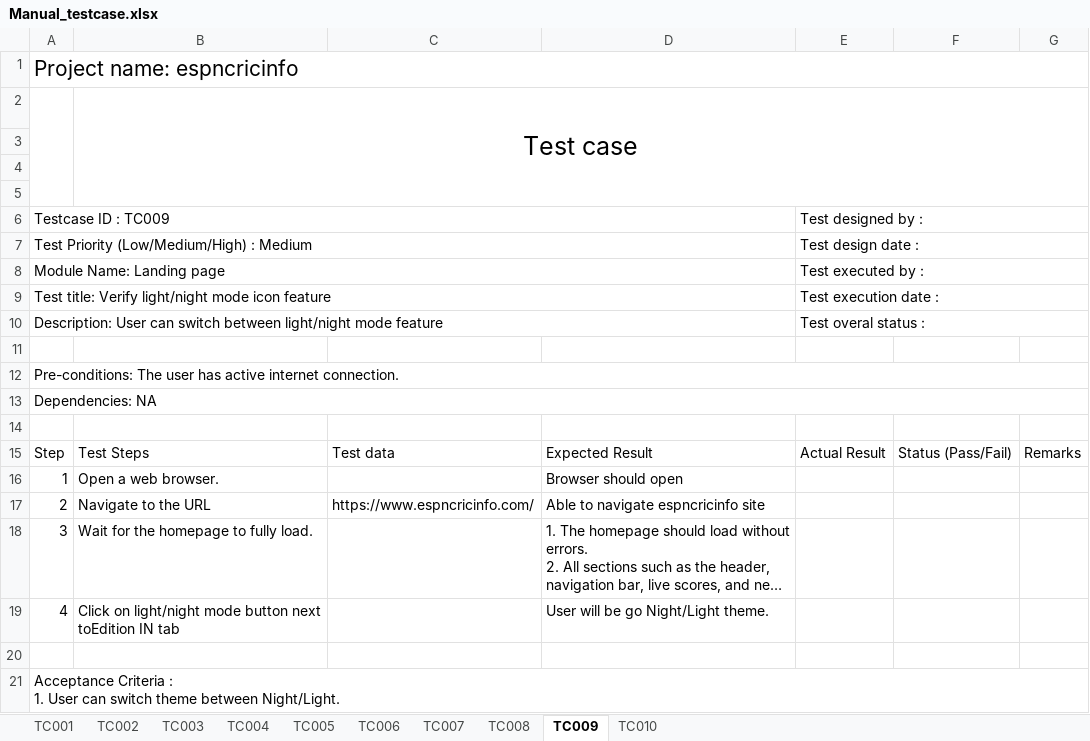
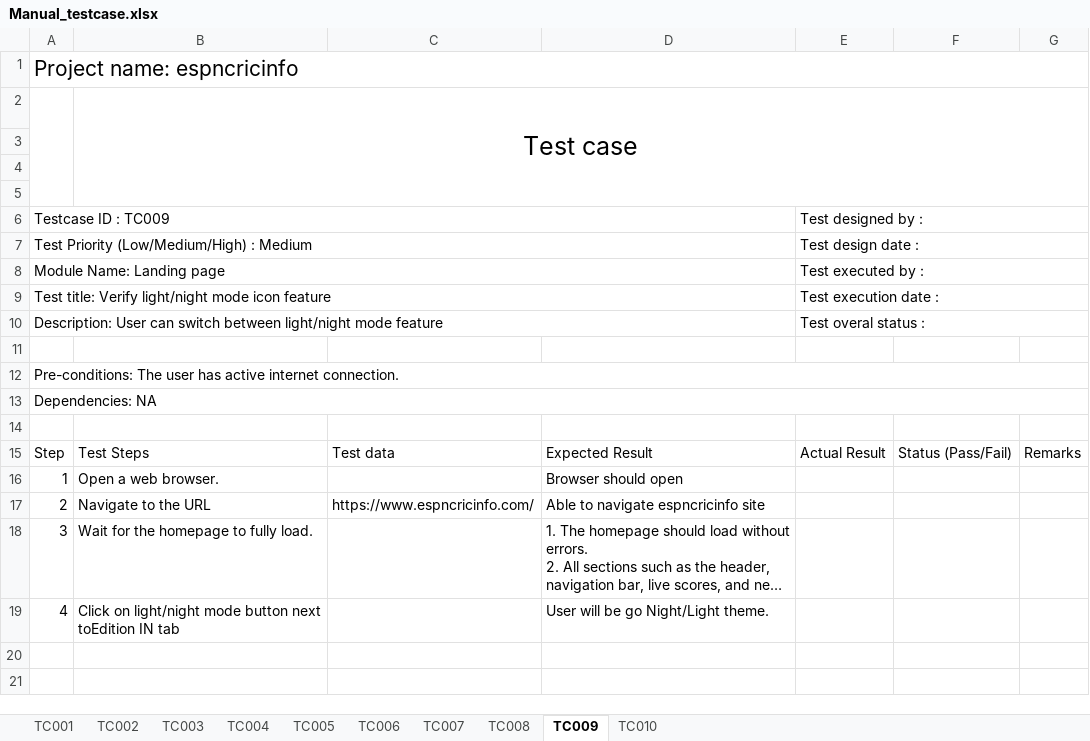
Before and after one commit to rathganesh/dbassignment, an Excel workbook: Manual_testcase.xlsx, sheet TC009, drawn as a sheet; long unchanged cells end in …; values as stored, in another font and other column widths than the file's, no borders; charts and pictures not drawn; ↵ is a line break in a cell; the diff names each change by its address in the sheet, - before the commit and + after, or states it on an @@ line.

```diff
--- a/Manual_testcase.xlsx (sheet TC009)
+++ b/Manual_testcase.xlsx (sheet TC009)
-row 20: (empty)
-row 21: Acceptance Criteria : ↵ 1. User can switch theme between Night/Light.
```
Also changed, not shown: sheet TC010, sheet TC001, sheet TC002, sheet TC005, sheet TC008, sheet TC004, 3 more sheets, charts or pictures.
